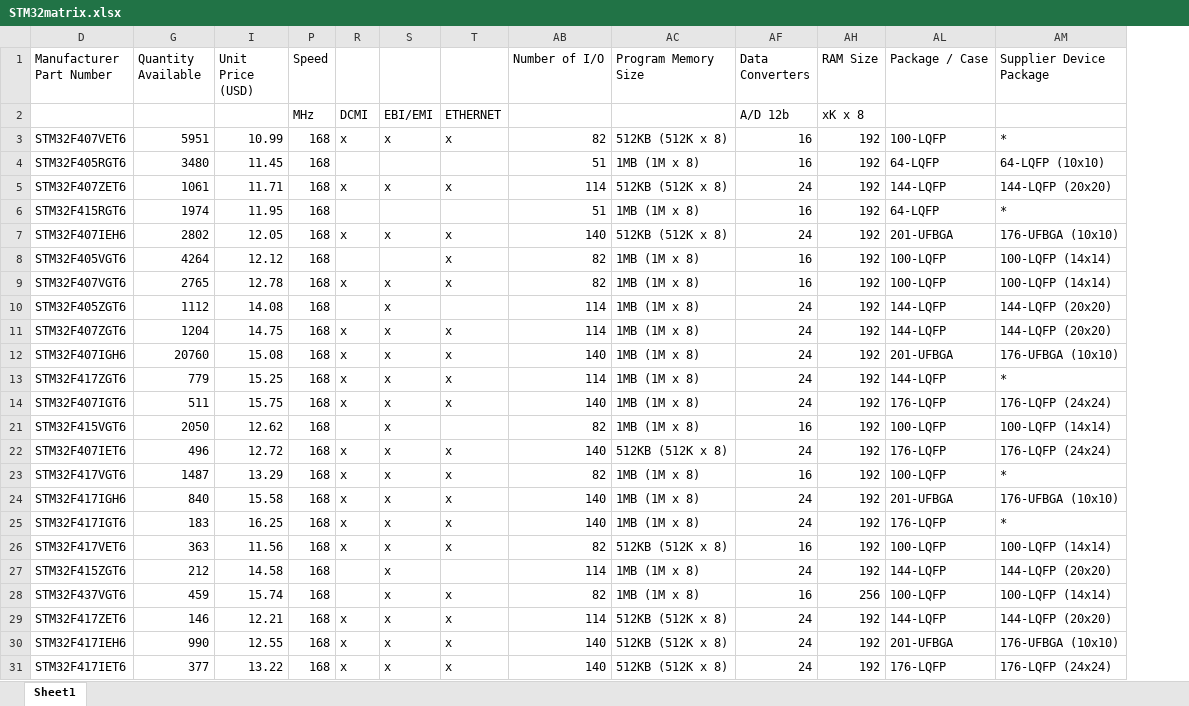
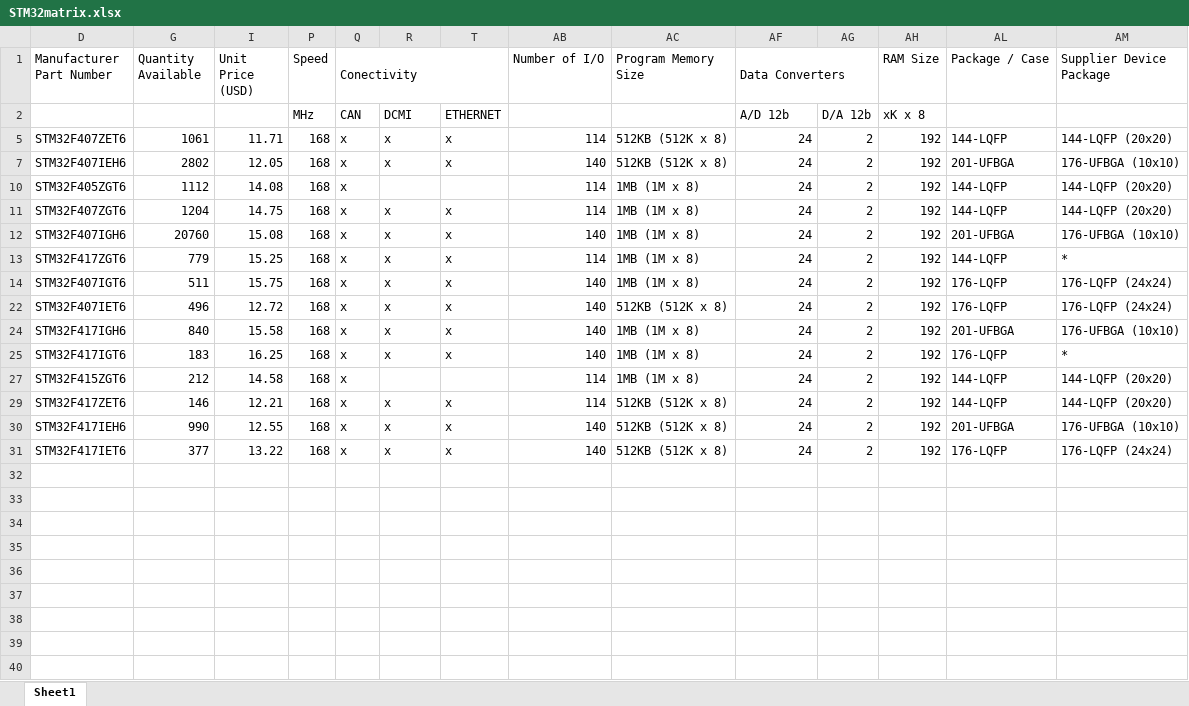
Before and after one commit to jalcok1/capstone, an Excel workbook: STM32matrix.xlsx, sheet Sheet1, drawn as a sheet; values as stored, in another font and other column widths than the file's, no cell formats; conditional formats not drawn; removed rows and columns are numbered as before the commit, all else as after; the diff names each change by its address in the sheet, - before the commit and + after, or states it on an @@ line.

Commit message:
Added aditional formatting and highlighted some of the most likely candidates for marionette usage

```diff
--- a/STM32matrix.xlsx (sheet Sheet1)
+++ b/STM32matrix.xlsx (sheet Sheet1)
@@ column AG unhidden, rows 2-31: D/A 12b | 2 | 2 | 2 | 2 | 2 | 2 | 2 | 2 | 2 | 2 | 2 | 2 | 2 | 2 @@
-Q1: (empty)
+Q1: Conectivity
+Q1:T1 merged
+AF1:AG1 merged
-Q2 (Conectivity): DCMI
+Q2 (Conectivity): CAN
-R2: EBI/EMI
+R2: DCMI
-row 3: STM32F407VET6 | 5951 | 10.99 | 168 | x | x | x | 82 | 512KB (512K x 8) | 16 | 192 | 100-LQFP | *
-row 4: STM32F405RGT6 | 3480 | 11.45 | 168 |  |  |  | 51 | 1MB (1M x 8) | 16 | 192 | 64-LQFP | 64-LQFP (10x10)
-row 6: STM32F415RGT6 | 1974 | 11.95 | 168 |  |  |  | 51 | 1MB (1M x 8) | 16 | 192 | 64-LQFP | *
-row 8: STM32F405VGT6 | 4264 | 12.12 | 168 |  |  | x | 82 | 1MB (1M x 8) | 16 | 192 | 100-LQFP | 100-LQFP (14x14)
-row 9: STM32F407VGT6 | 2765 | 12.78 | 168 | x | x | x | 82 | 1MB (1M x 8) | 16 | 192 | 100-LQFP | 100-LQFP (14x14)
-Q10 (Conectivity): (empty)
+Q10 (Conectivity): x
-R10: x
+R10: (empty)
-row 21: STM32F415VGT6 | 2050 | 12.62 | 168 |  | x |  | 82 | 1MB (1M x 8) | 16 | 192 | 100-LQFP | 100-LQFP (14x14)
-row 23: STM32F417VGT6 | 1487 | 13.29 | 168 | x | x | x | 82 | 1MB (1M x 8) | 16 | 192 | 100-LQFP | *
-row 26: STM32F417VET6 | 363 | 11.56 | 168 | x | x | x | 82 | 512KB (512K x 8) | 16 | 192 | 100-LQFP | 100-LQFP (14x14)
-Q27 (Conectivity): (empty)
+Q27 (Conectivity): x
-R27: x
+R27: (empty)
-row 28: STM32F437VGT6 | 459 | 15.74 | 168 |  | x | x | 82 | 1MB (1M x 8) | 16 | 256 | 100-LQFP | 100-LQFP (14x14)
```
Also changed, not shown: cell formats.
